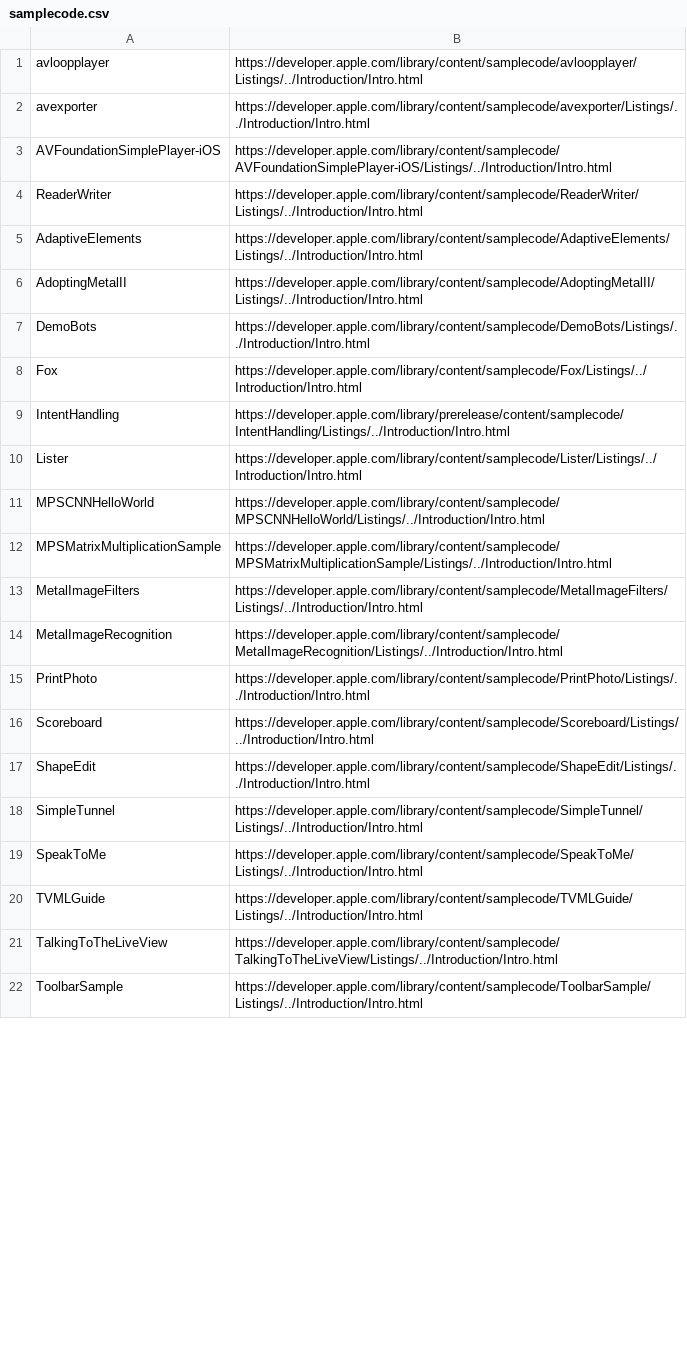
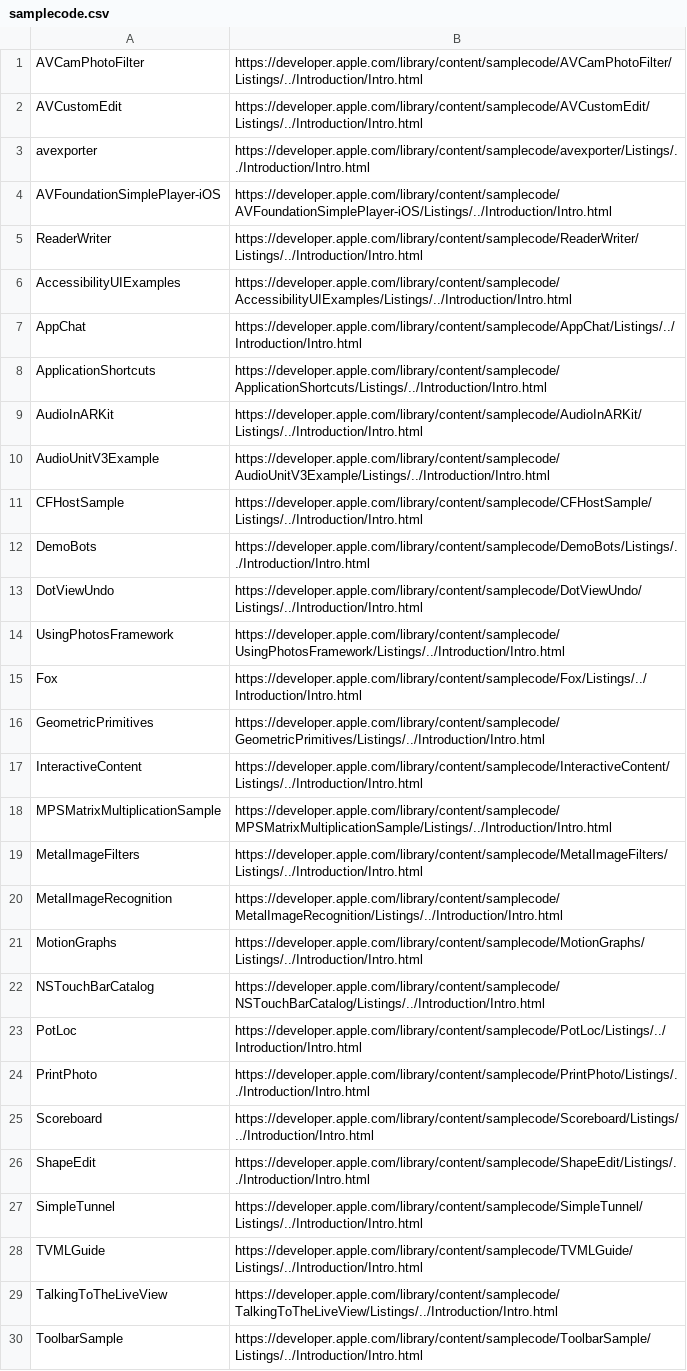
Before and after one commit to Lax/Learn-iOS-Swift-by-Examples, a CSV file: _META/samplecode.csv, drawn as a sheet; only a part is shown; the diff covers the shown part only.

Commit message:
update
Signed-off-by: Liu Lantao <liulantao@gmail.com>

```diff
--- a/_META/samplecode.csv
+++ b/_META/samplecode.csv
@@ -1,2 +1,3 @@
-avloopplayer,https://developer.apple.com/library/content/samplecode/avloopplayer/Listings/../Introduction/Intro.html
+AVCamPhotoFilter,https://developer.apple.com/library/content/samplecode/AVCamPhotoFilter/Listings/../Introduction/Intro.html
+AVCustomEdit,https://developer.apple.com/library/content/samplecode/AVCustomEdit/Listings/../Introduction/Intro.html
 avexporter,https://developer.apple.com/library/content/samplecode/avexporter/Listings/../Introduction/Intro.html
@@ -4,9 +5,14 @@ AVFoundationSimplePlayer-iOS,https://developer.apple.com/library/content/samplec
 ReaderWriter,https://developer.apple.com/library/content/samplecode/ReaderWriter/Listings/../Introduction/Intro.html
-AdaptiveElements,https://developer.apple.com/library/content/samplecode/AdaptiveElements/Listings/../Introduction/Intro.html
-AdoptingMetalII,https://developer.apple.com/library/content/samplecode/AdoptingMetalII/Listings/../Introduction/Intro.html
+AccessibilityUIExamples,https://developer.apple.com/library/content/samplecode/AccessibilityUIExamples/Listings/../Introduction/Intro.html
+AppChat,https://developer.apple.com/library/content/samplecode/AppChat/Listings/../Introduction/Intro.html
+ApplicationShortcuts,https://developer.apple.com/library/content/samplecode/ApplicationShortcuts/Listings/../Introduction/Intro.html
+AudioInARKit,https://developer.apple.com/library/content/samplecode/AudioInARKit/Listings/../Introduction/Intro.html
+AudioUnitV3Example,https://developer.apple.com/library/content/samplecode/AudioUnitV3Example/Listings/../Introduction/Intro.html
+CFHostSample,https://developer.apple.com/library/content/samplecode/CFHostSample/Listings/../Introduction/Intro.html
 DemoBots,https://developer.apple.com/library/content/samplecode/DemoBots/Listings/../Introduction/Intro.html
+DotViewUndo,https://developer.apple.com/library/content/samplecode/DotViewUndo/Listings/../Introduction/Intro.html
+UsingPhotosFramework,https://developer.apple.com/library/content/samplecode/UsingPhotosFramework/Listings/../Introduction/Intro.html
 Fox,https://developer.apple.com/library/content/samplecode/Fox/Listings/../Introduction/Intro.html
-IntentHandling,https://developer.apple.com/library/prerelease/content/samplecode/IntentHandling/Listings/../Introduction/Intro.html
-Lister,https://developer.apple.com/library/content/samplecode/Lister/Listings/../Introduction/Intro.html
-MPSCNNHelloWorld,https://developer.apple.com/library/content/samplecode/MPSCNNHelloWorld/Listings/../Introduction/Intro.html
+GeometricPrimitives,https://developer.apple.com/library/content/samplecode/GeometricPrimitives/Listings/../Introduction/Intro.html
+InteractiveContent,https://developer.apple.com/library/content/samplecode/InteractiveContent/Listings/../Introduction/Intro.html
 MPSMatrixMultiplicationSample,https://developer.apple.com/library/content/samplecode/MPSMatrixMultiplicationSample/Listings/../Introduction/Intro.html
@@ -14,2 +20,5 @@ MetalImageFilters,https://developer.apple.com/library/content/samplecode/MetalIm
 MetalImageRecognition,https://developer.apple.com/library/content/samplecode/MetalImageRecognition/Listings/../Introduction/Intro.html
+MotionGraphs,https://developer.apple.com/library/content/samplecode/MotionGraphs/Listings/../Introduction/Intro.html
+NSTouchBarCatalog,https://developer.apple.com/library/content/samplecode/NSTouchBarCatalog/Listings/../Introduction/Intro.html
+PotLoc,https://developer.apple.com/library/content/samplecode/PotLoc/Listings/../Introduction/Intro.html
 PrintPhoto,https://developer.apple.com/library/content/samplecode/PrintPhoto/Listings/../Introduction/Intro.html
@@ -18,3 +27,2 @@ ShapeEdit,https://developer.apple.com/library/content/samplecode/ShapeEdit/Listi
 SimpleTunnel,https://developer.apple.com/library/content/samplecode/SimpleTunnel/Listings/../Introduction/Intro.html
-SpeakToMe,https://developer.apple.com/library/content/samplecode/SpeakToMe/Listings/../Introduction/Intro.html
 TVMLGuide,https://developer.apple.com/library/content/samplecode/TVMLGuide/Listings/../Introduction/Intro.html
```
Also changed, not shown: 2 added rows and 1 edited cell elsewhere in this file.
